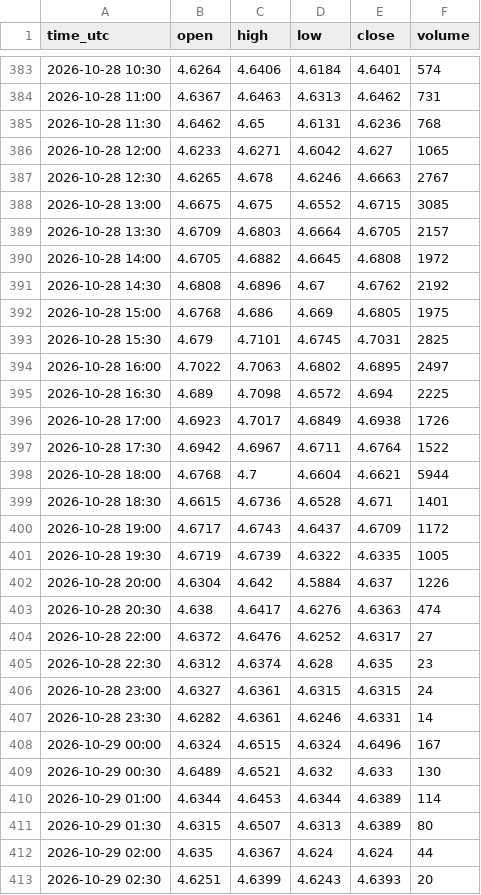
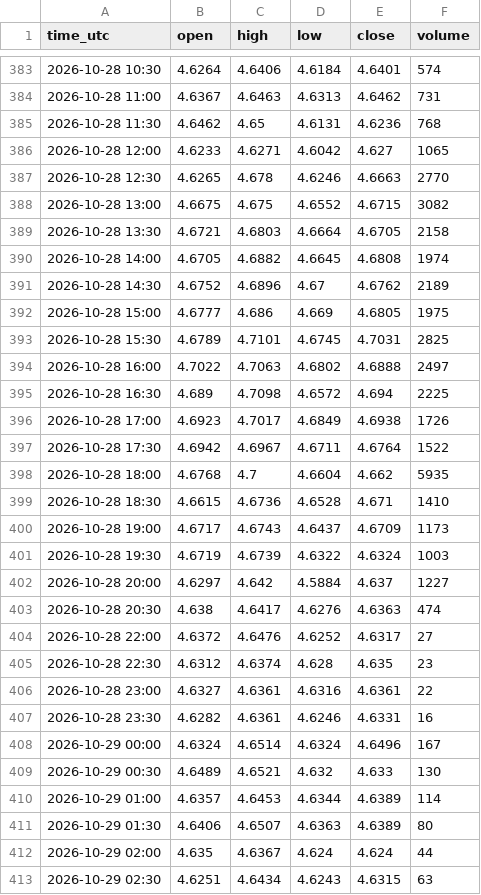
Before and after one commit to madkffs/vegoil-data, a CSV file: data/intraday/HO_F.csv, drawn as a sheet; only a part is shown, gaps mark what is left out; the diff covers the shown part only.

```diff
--- a/data/intraday/HO_F.csv
+++ b/data/intraday/HO_F.csv
@@ -386,10 +386,10 @@ time_utc,open,high,low,close,volume
 2026-10-28 12:00,4.6233,4.6271,4.6042,4.627,1065
-2026-10-28 12:30,4.6265,4.678,4.6246,4.6663,2767
-2026-10-28 13:00,4.6675,4.675,4.6552,4.6715,3085
-2026-10-28 13:30,4.6709,4.6803,4.6664,4.6705,2157
-2026-10-28 14:00,4.6705,4.6882,4.6645,4.6808,1972
-2026-10-28 14:30,4.6808,4.6896,4.67,4.6762,2192
-2026-10-28 15:00,4.6768,4.686,4.669,4.6805,1975
-2026-10-28 15:30,4.679,4.7101,4.6745,4.7031,2825
-2026-10-28 16:00,4.7022,4.7063,4.6802,4.6895,2497
+2026-10-28 12:30,4.6265,4.678,4.6246,4.6663,2770
+2026-10-28 13:00,4.6675,4.675,4.6552,4.6715,3082
+2026-10-28 13:30,4.6721,4.6803,4.6664,4.6705,2158
+2026-10-28 14:00,4.6705,4.6882,4.6645,4.6808,1974
+2026-10-28 14:30,4.6752,4.6896,4.67,4.6762,2189
+2026-10-28 15:00,4.6777,4.686,4.669,4.6805,1975
+2026-10-28 15:30,4.6789,4.7101,4.6745,4.7031,2825
+2026-10-28 16:00,4.7022,4.7063,4.6802,4.6888,2497
 2026-10-28 16:30,4.689,4.7098,4.6572,4.694,2225
@@ -397,7 +397,7 @@ time_utc,open,high,low,close,volume
 2026-10-28 17:30,4.6942,4.6967,4.6711,4.6764,1522
-2026-10-28 18:00,4.6768,4.7,4.6604,4.6621,5944
-2026-10-28 18:30,4.6615,4.6736,4.6528,4.671,1401
-2026-10-28 19:00,4.6717,4.6743,4.6437,4.6709,1172
-2026-10-28 19:30,4.6719,4.6739,4.6322,4.6335,1005
-2026-10-28 20:00,4.6304,4.642,4.5884,4.637,1226
+2026-10-28 18:00,4.6768,4.7,4.6604,4.662,5935
+2026-10-28 18:30,4.6615,4.6736,4.6528,4.671,1410
+2026-10-28 19:00,4.6717,4.6743,4.6437,4.6709,1173
+2026-10-28 19:30,4.6719,4.6739,4.6322,4.6324,1003
+2026-10-28 20:00,4.6297,4.642,4.5884,4.637,1227
 2026-10-28 20:30,4.638,4.6417,4.6276,4.6363,474
@@ -405,9 +405,9 @@ time_utc,open,high,low,close,volume
 2026-10-28 22:30,4.6312,4.6374,4.628,4.635,23
-2026-10-28 23:00,4.6327,4.6361,4.6315,4.6315,24
-2026-10-28 23:30,4.6282,4.6361,4.6246,4.6331,14
-2026-10-29 00:00,4.6324,4.6515,4.6324,4.6496,167
+2026-10-28 23:00,4.6327,4.6361,4.6316,4.6361,22
+2026-10-28 23:30,4.6282,4.6361,4.6246,4.6331,16
+2026-10-29 00:00,4.6324,4.6514,4.6324,4.6496,167
 2026-10-29 00:30,4.6489,4.6521,4.632,4.633,130
-2026-10-29 01:00,4.6344,4.6453,4.6344,4.6389,114
-2026-10-29 01:30,4.6315,4.6507,4.6313,4.6389,80
+2026-10-29 01:00,4.6357,4.6453,4.6344,4.6389,114
+2026-10-29 01:30,4.6406,4.6507,4.6363,4.6389,80
 2026-10-29 02:00,4.635,4.6367,4.624,4.624,44
-2026-10-29 02:30,4.6251,4.6399,4.6243,4.6393,20
+2026-10-29 02:30,4.6251,4.6434,4.6243,4.6315,63
```
Also changed, not shown: 2 added rows and 105 edited cells elsewhere in this file, data/intraday/BZ_F.csv, data/intraday/CL_F.csv, 56 other files.
